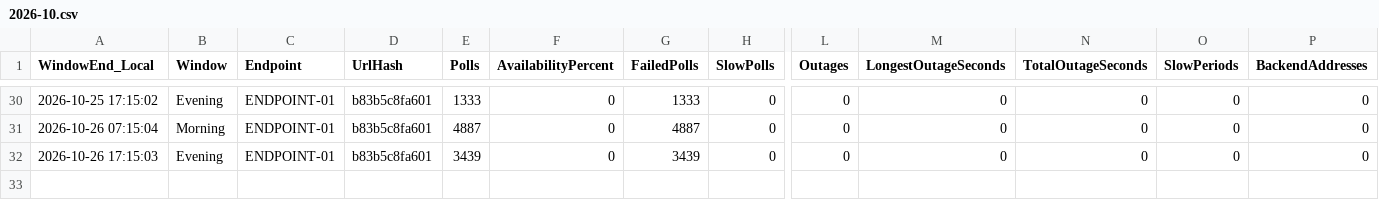
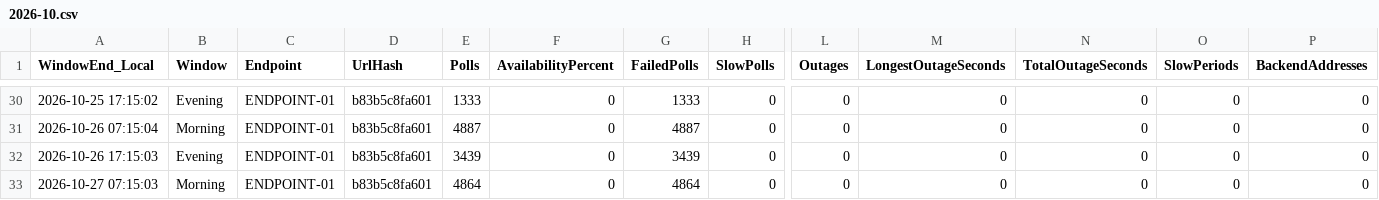
Before and after one commit to carrollchristopher/curl-monitor, a CSV file: data/telemetry/ENDPOINT-01/2026-10.csv, drawn as a sheet; only a part is shown, gaps mark what is left out; rows hold the shown columns only; the diff names each change by its address in the sheet, - before the commit and + after, or states it on an @@ line.

Commit message:
Feature Improvement: telemetry reporting publisher, data sampling 2026-10-27 morning, availability 0.00%
ENDPOINT-01: 4864 polls, 0.00% available, p95 no successful polls

```diff
--- a/data/telemetry/ENDPOINT-01/2026-10.csv
+++ b/data/telemetry/ENDPOINT-01/2026-10.csv
+row 33: 2026-10-27 07:15:03 | Morning | ENDPOINT-01 | b83b5c8fa601 | 4864 | 0 | 4864 | 0 | 0 | 0 | 0 | 0 | 0
```
Also changed, not shown: 2 other files.
